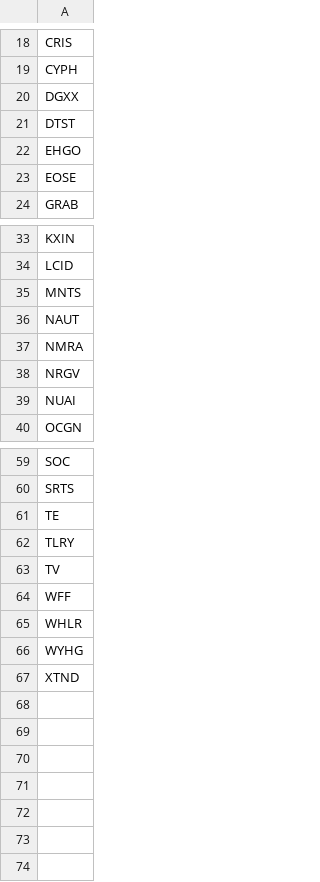
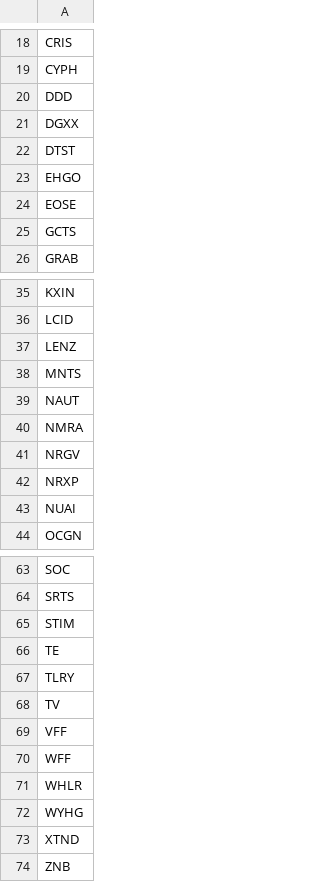
Before and after one commit to aligaam2-art/pennybot, a CSV file: journal/days/2026-11-03/movers.csv, drawn as a sheet; only a part is shown, gaps mark what is left out.

```diff
--- a/journal/days/2026-11-03/movers.csv
+++ b/journal/days/2026-11-03/movers.csv
@@ -19,2 +19,3 @@ CRIS
 CYPH
+DDD
 DGXX
@@ -23,2 +24,3 @@ EHGO
 EOSE
+GCTS
 GRAB
@@ -34,2 +36,3 @@ KXIN
 LCID
+LENZ
 MNTS
@@ -38,2 +41,3 @@ NMRA
 NRGV
+NRXP
 NUAI
@@ -60,2 +64,3 @@ SOC
 SRTS
+STIM
 TE
@@ -63,2 +68,3 @@ TLRY
 TV
+VFF
 WFF
@@ -67 +73,2 @@ WYHG
 XTND
+ZNB
```
Also changed, not shown: journal/days/2026-11-03/watchlist.csv, journal/trades.csv, 1 other file.
